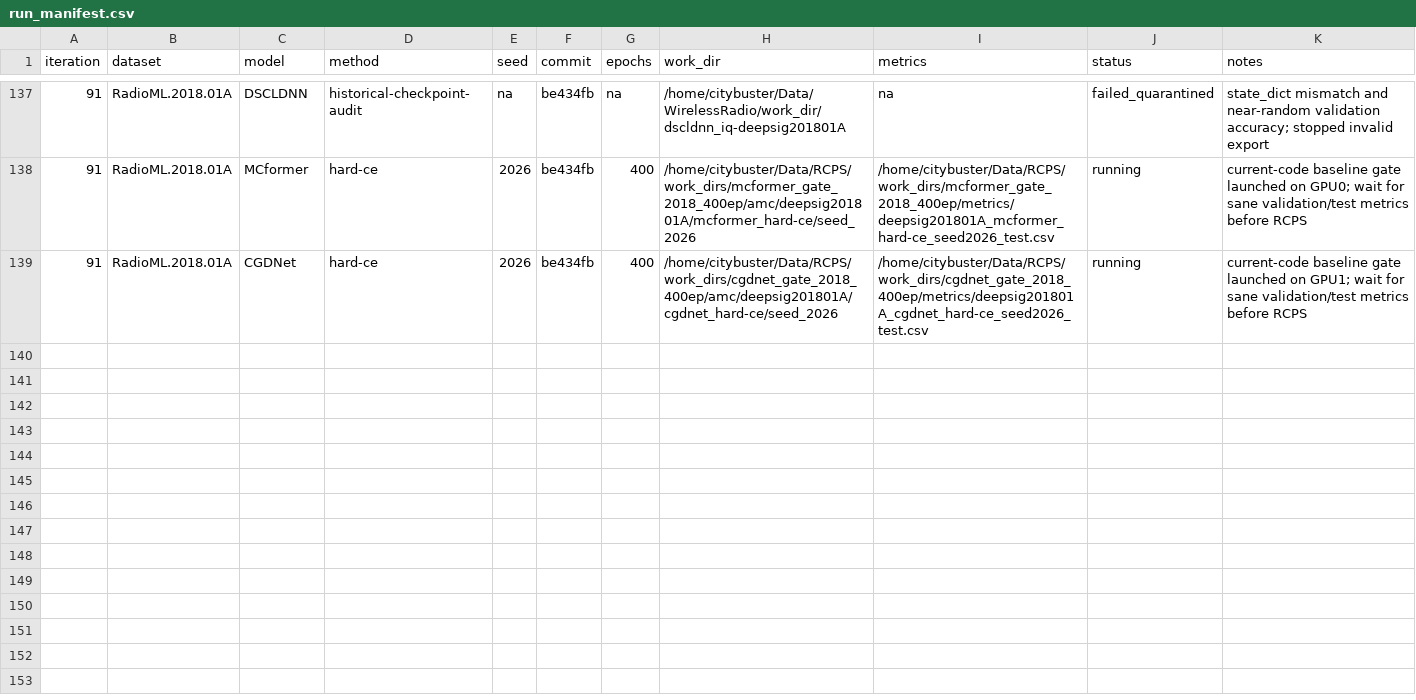
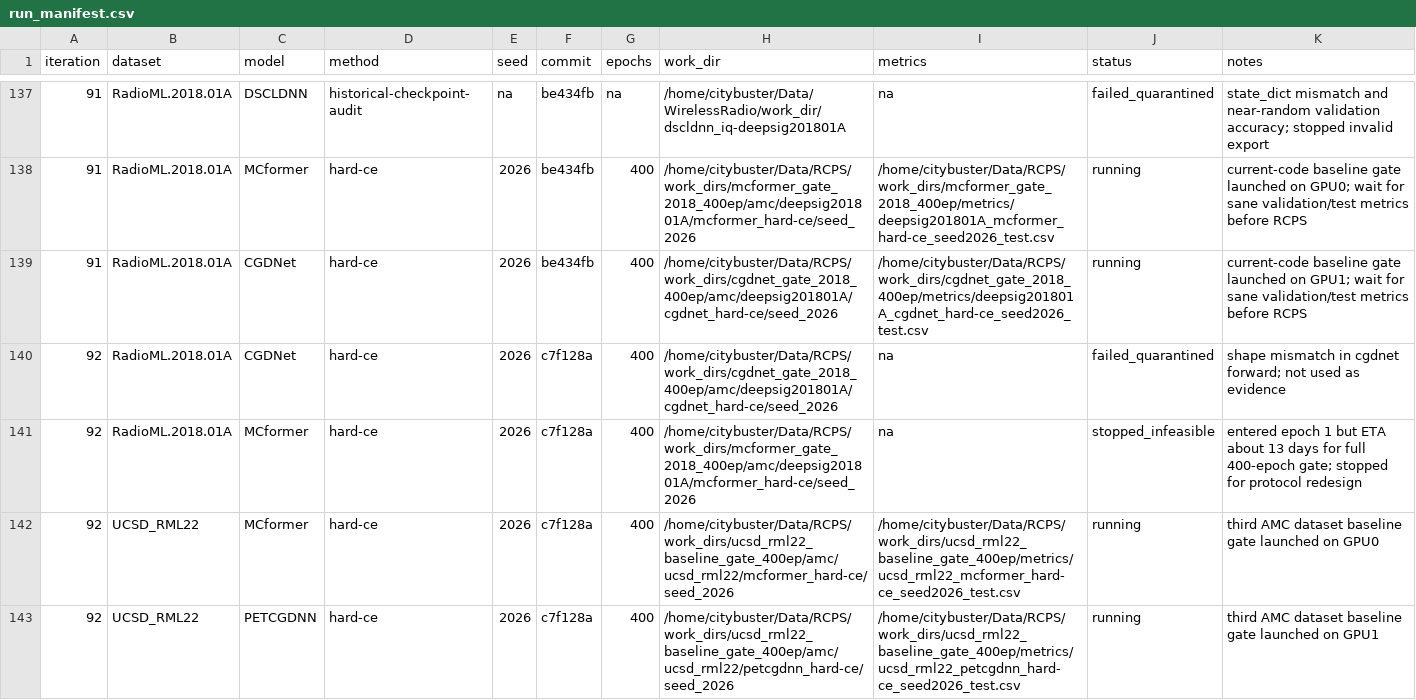
Before and after one commit to Singingkettle/ChangShuoRadioRecognition, a CSV file: docs/rcps/run_manifest.csv, drawn as a sheet; only a part is shown, gaps mark what is left out; the diff names each change by its address in the sheet, - before the commit and + after, or states it on an @@ line.

Commit message:
Record 2018 stop and UCSD gate launch

```diff
--- a/docs/rcps/run_manifest.csv
+++ b/docs/rcps/run_manifest.csv
+row 140: 92 | RadioML.2018.01A | CGDNet | hard-ce | 2026 | c7f128a | 400 | /home/citybuster/Data/RCPS/work_dirs/cgdnet_gate_2018_400ep/amc/deepsig201801A/cgdnet_hard-ce/seed_2026 | na | failed_quarantined | shape mismatch in cgdnet forward; not used as evidence
+row 141: 92 | RadioML.2018.01A | MCformer | hard-ce | 2026 | c7f128a | 400 | /home/citybuster/Data/RCPS/work_dirs/mcformer_gate_2018_400ep/amc/deepsig201801A/mcformer_hard-ce/seed_2026 | na | stopped_infeasible | entered epoch 1 but ETA about 13 days for full 400-epoch gate; stopped for protocol redesign
+row 142: 92 | UCSD_RML22 | MCformer | hard-ce | 2026 | c7f128a | 400 | /home/citybuster/Data/RCPS/work_dirs/ucsd_rml22_baseline_gate_400ep/amc/ucsd_rml22/mcformer_hard-ce/seed_2026 | /home/citybuster/Data/RCPS/work_dirs/ucsd_rml22_baseline_gate_400ep/metrics/ucsd_rml22_mcformer_hard-ce_seed2026_test.csv | running | third AMC dataset baseline gate launched on GPU0
+row 143: 92 | UCSD_RML22 | PETCGDNN | hard-ce | 2026 | c7f128a | 400 | /home/citybuster/Data/RCPS/work_dirs/ucsd_rml22_baseline_gate_400ep/amc/ucsd_rml22/petcgdnn_hard-ce/seed_2026 | /home/citybuster/Data/RCPS/work_dirs/ucsd_rml22_baseline_gate_400ep/metrics/ucsd_rml22_petcgdnn_hard-ce_seed2026_test.csv | running | third AMC dataset baseline gate launched on GPU1
```
Also changed, not shown: 1 other file.
